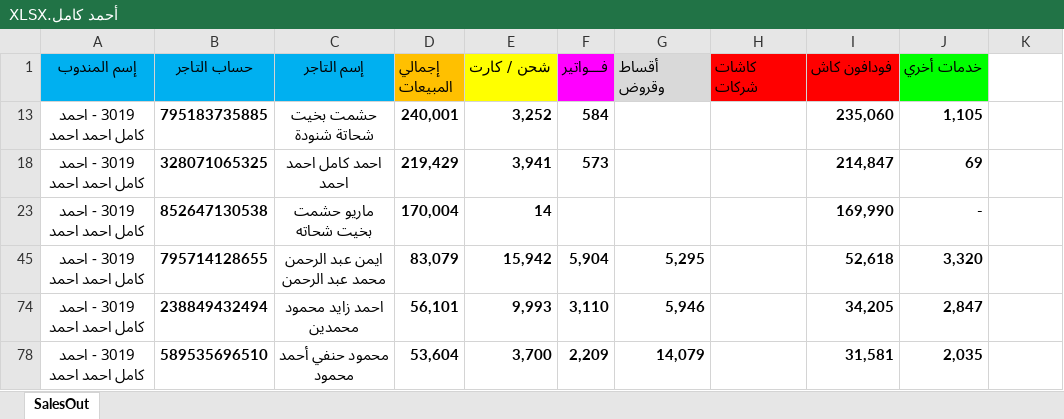
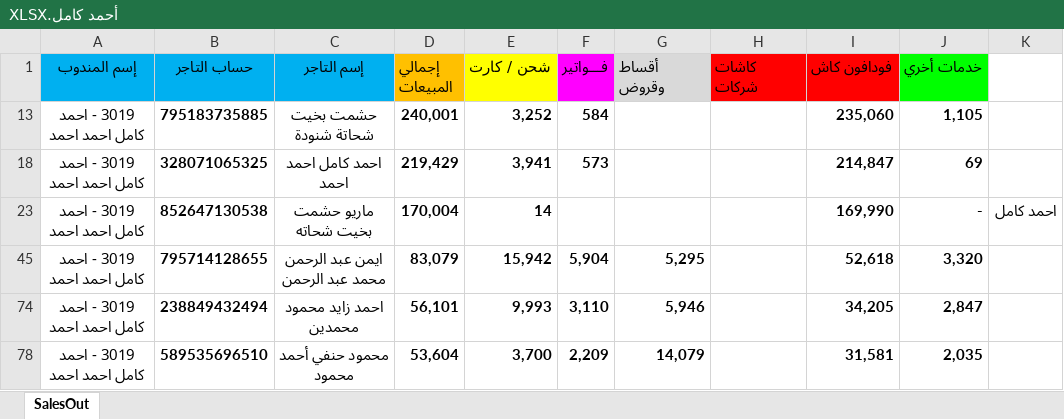
Before and after one commit to zezo100200/get_cours, an Excel workbook: أحمد كامل.XLSX, sheet SalesOut, drawn as a sheet; only a part is shown; values as stored, in another font and other column widths than the file's, no borders; the diff names each change by its address in the sheet, - before the commit and + after, or states it on an @@ line.

Commit message:
modified the Excel

```diff
--- a/أحمد كامل.XLSX (sheet SalesOut)
+++ b/أحمد كامل.XLSX (sheet SalesOut)
-K23: (empty)
+K23: احمد كامل
```
